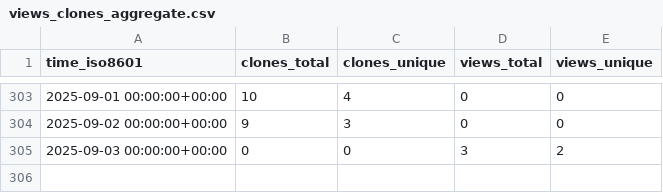
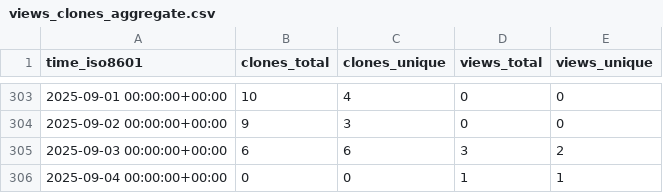
Before and after one commit to CDCgov/eMKF, a CSV file: CDCgov/eMKF/ghrs-data/views_clones_aggregate.csv, drawn as a sheet; only a part is shown, gaps mark what is left out.

```diff
--- a/CDCgov/eMKF/ghrs-data/views_clones_aggregate.csv
+++ b/CDCgov/eMKF/ghrs-data/views_clones_aggregate.csv
@@ -304,2 +304,3 @@ time_iso8601,clones_total,clones_unique,views_total,views_unique
 2025-09-02 00:00:00+00:00,9,3,0,0
-2025-09-03 00:00:00+00:00,0,0,3,2
+2025-09-03 00:00:00+00:00,6,6,3,2
+2025-09-04 00:00:00+00:00,0,0,1,1
```
Also changed, not shown: 1 other file.
